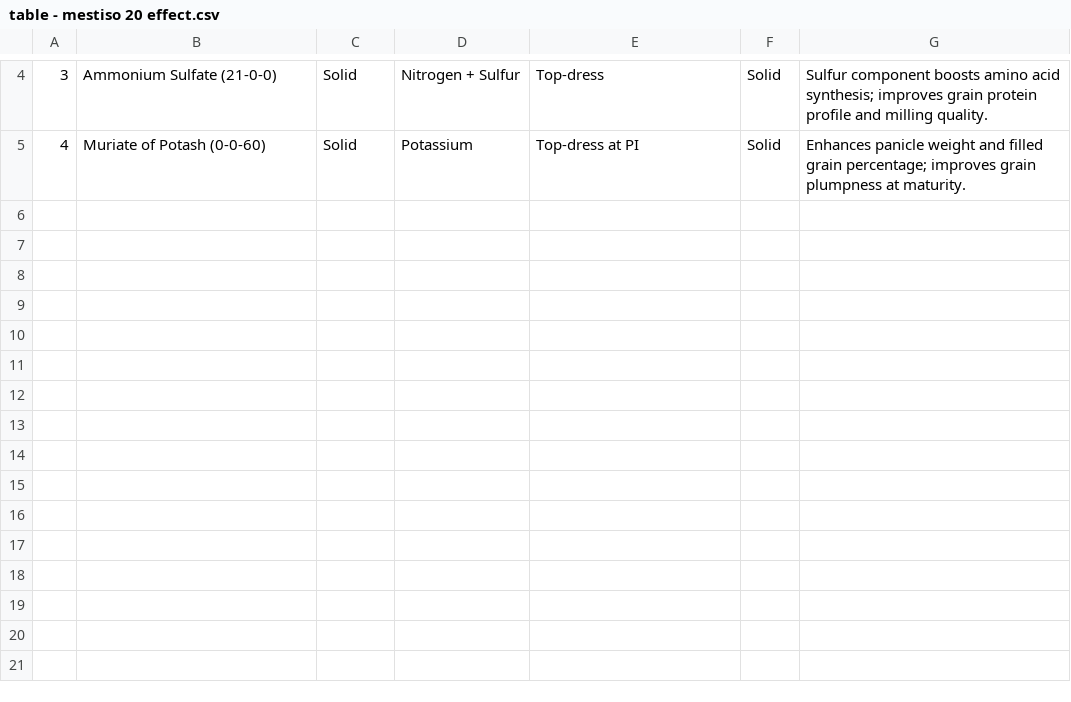
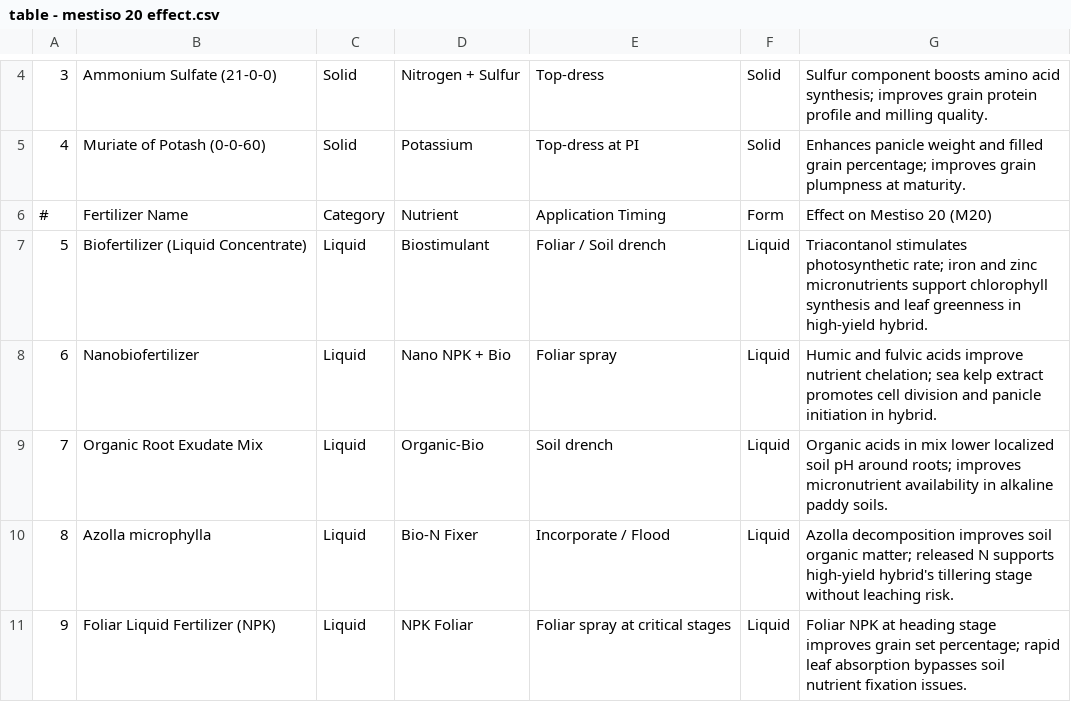
Before and after one commit to EricElevencione/Research_Project, a CSV file: src/docs/table - mestiso 20 effect.csv, drawn as a sheet; only a part is shown, gaps mark what is left out.

```diff
--- a/src/docs/table - mestiso 20 effect.csv
+++ b/src/docs/table - mestiso 20 effect.csv
@@ -5 +5,7 @@
 4,Muriate of Potash (0-0-60),Solid,Potassium,Top-dress at PI,Solid,Enhances panicle weight and filled grain percentage; improves grain plumpness at maturity.
+#,Fertilizer Name,Category,Nutrient,Application Timing,Form,Effect on Mestiso 20 (M20)
+5,Biofertilizer (Liquid Concentrate),Liquid,Biostimulant,Foliar / Soil drench,Liquid,Triacontanol stimulates photosynthetic rate; iron and zinc micronutrients support chlorophyll synthesis and leaf greenness in high-yield hybrid.
+6,Nanobiofertilizer,Liquid,Nano NPK + Bio,Foliar spray,Liquid,Humic and fulvic acids improve nutrient chelation; sea kelp extract promotes cell division and panicle initiation in hybrid.
+7,Organic Root Exudate Mix,Liquid,Organic-Bio,Soil drench,Liquid,Organic acids in mix lower localized soil pH around roots; improves micronutrient availability in alkaline paddy soils.
+8,Azolla microphylla,Liquid,Bio-N Fixer,Incorporate / Flood,Liquid,Azolla decomposition improves soil organic matter; released N supports high-yield hybrid's tillering stage without leaching risk.
+9,Foliar Liquid Fertilizer (NPK),Liquid,NPK Foliar,Foliar spray at critical stages,Liquid,Foliar NPK at heading stage improves grain set percentage; rapid leaf absorption bypasses soil nutrient fixation issues.
```
Also changed, not shown: src/docs/table - fertilizer catalog.csv, 21 other files.
